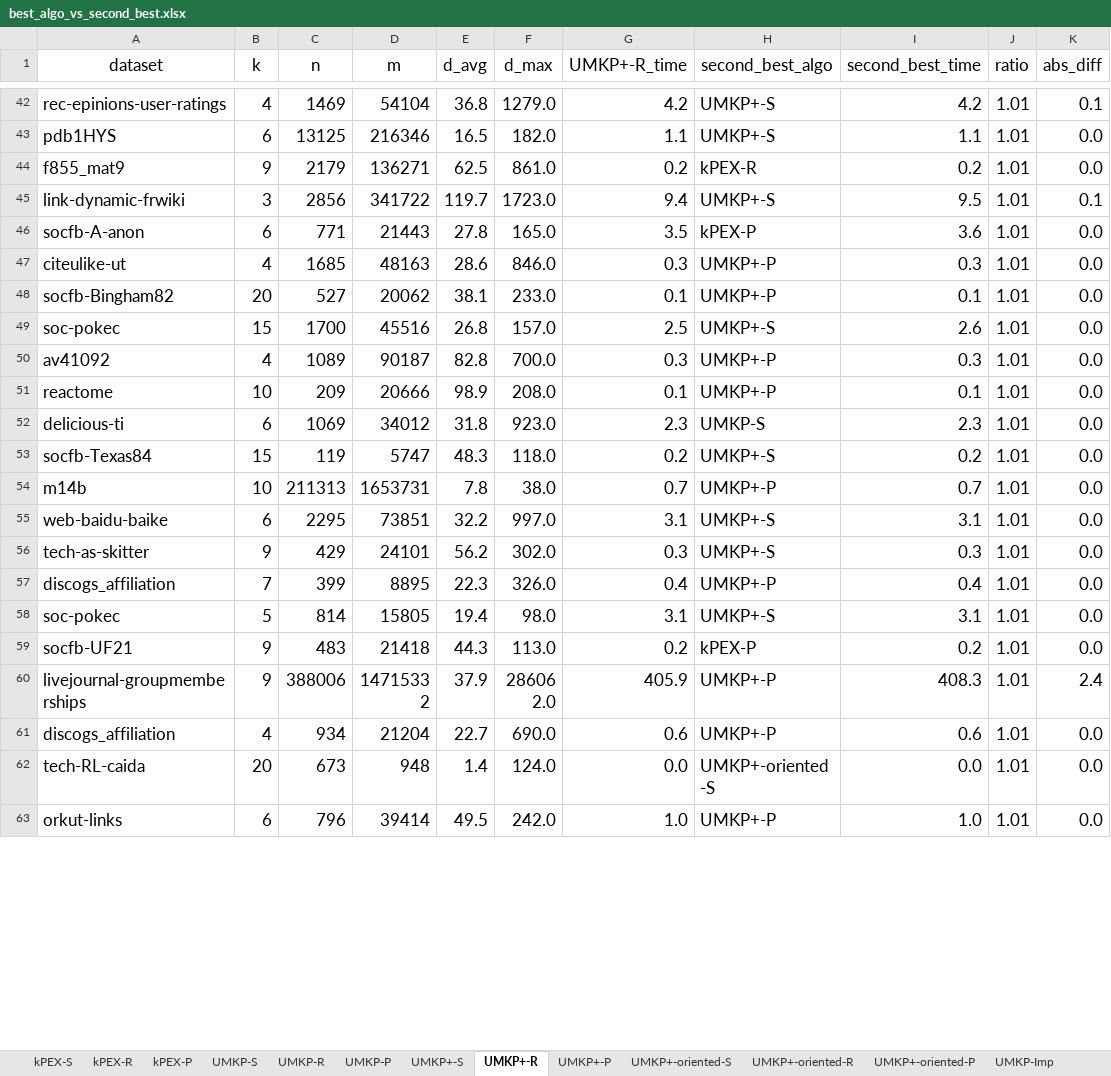
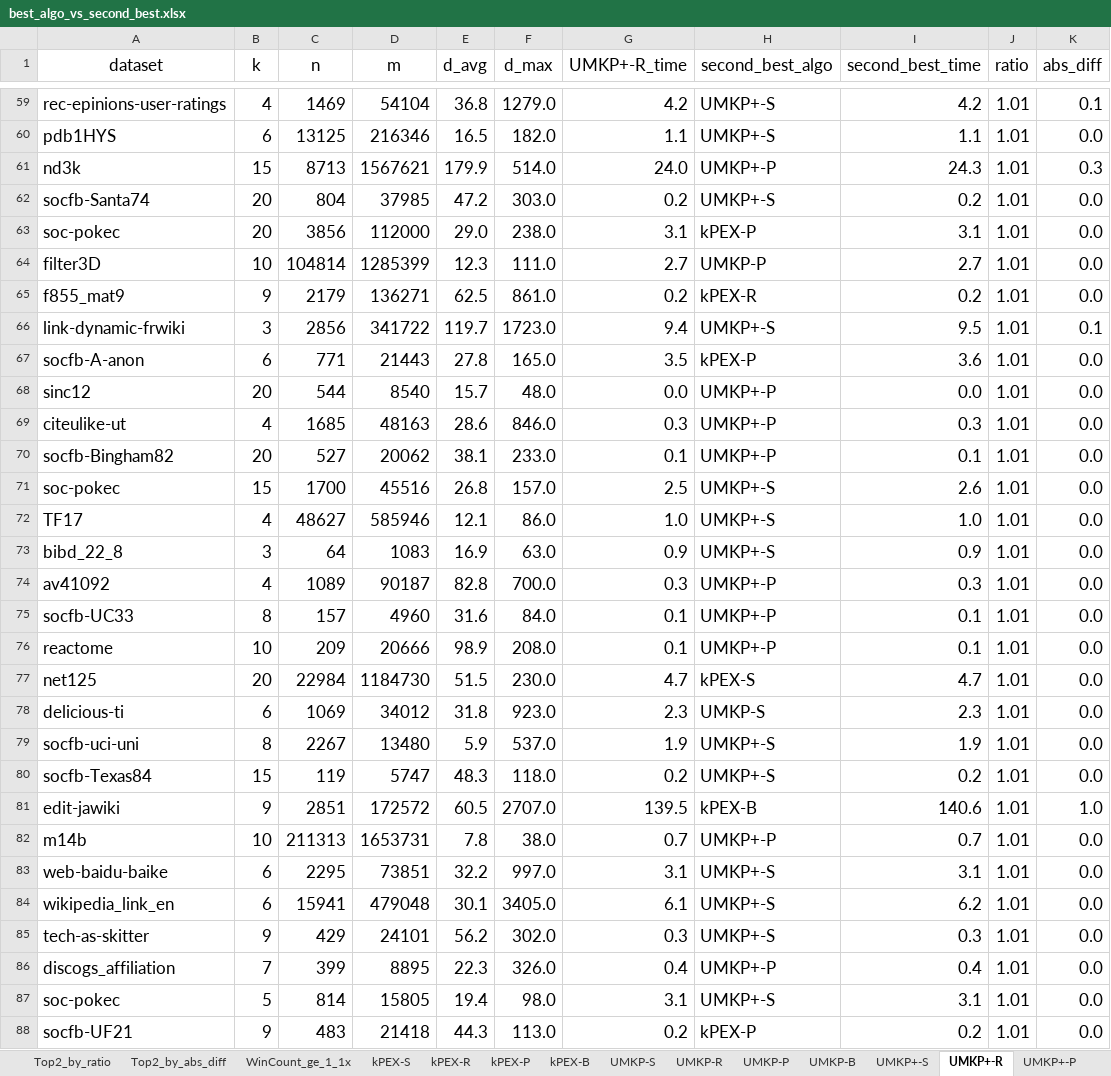
Before and after one commit to akhlaqueak/kplex-ML, an Excel workbook: notebooks/best_algo_vs_second_best.xlsx, sheet UMKP+-R, drawn as a sheet; only a part is shown, gaps mark what is left out; the shorter side is filled out with more unchanged rows; values as stored, in another font and other column widths than the file's, no borders; table styles not drawn; the diff covers the shown part only; the diff names each change by its address in the sheet, - before the commit and + after, or states it on an @@ line.

```diff
--- a/notebooks/best_algo_vs_second_best.xlsx (sheet UMKP+-R)
+++ b/notebooks/best_algo_vs_second_best.xlsx (sheet UMKP+-R)
-sheet tab: UMKP-Imp
+sheet tab: kPEX-B
+sheet tab: UMKP-B
+row 61: nd3k | 15 | 8713 | 1567621 | 179.9 | 514.0 | 24.0 | UMKP+-P | 24.3 | 1.01 | 0.3
+row 62: socfb-Santa74 | 20 | 804 | 37985 | 47.2 | 303.0 | 0.2 | UMKP+-S | 0.2 | 1.01 | 0.0
+row 63: soc-pokec | 20 | 3856 | 112000 | 29.0 | 238.0 | 3.1 | kPEX-P | 3.1 | 1.01 | 0.0
+row 64: filter3D | 10 | 104814 | 1285399 | 12.3 | 111.0 | 2.7 | UMKP-P | 2.7 | 1.01 | 0.0
+row 68: sinc12 | 20 | 544 | 8540 | 15.7 | 48.0 | 0.0 | UMKP+-P | 0.0 | 1.01 | 0.0
+row 72: TF17 | 4 | 48627 | 585946 | 12.1 | 86.0 | 1.0 | UMKP+-S | 1.0 | 1.01 | 0.0
+row 73: bibd_22_8 | 3 | 64 | 1083 | 16.9 | 63.0 | 0.9 | UMKP+-S | 0.9 | 1.01 | 0.0
+row 75: socfb-UC33 | 8 | 157 | 4960 | 31.6 | 84.0 | 0.1 | UMKP+-P | 0.1 | 1.01 | 0.0
+row 77: net125 | 20 | 22984 | 1184730 | 51.5 | 230.0 | 4.7 | kPEX-S | 4.7 | 1.01 | 0.0
+row 79: socfb-uci-uni | 8 | 2267 | 13480 | 5.9 | 537.0 | 1.9 | UMKP+-S | 1.9 | 1.01 | 0.0
+row 81: edit-jawiki | 9 | 2851 | 172572 | 60.5 | 2707.0 | 139.5 | kPEX-B | 140.6 | 1.01 | 1.0
+row 84: wikipedia_link_en | 6 | 15941 | 479048 | 30.1 | 3405.0 | 6.1 | UMKP+-S | 6.2 | 1.01 | 0.0
```
Also changed, not shown: 49 added rows, 89 removed rows and 3 edited cells elsewhere in this sheet, sheet UMKP+-B, sheet kPEX-P, sheet UMKP+-oriented-P, sheet UMKP-P, sheet UMKP+-oriented-S, sheet UMKP+-P, 9 more sheets, other sheet tabs, notebooks/best_of_maple_disemkp_kplext_vs_all.xlsx, notebooks/preprocessing.xlsx, 17 other files.
